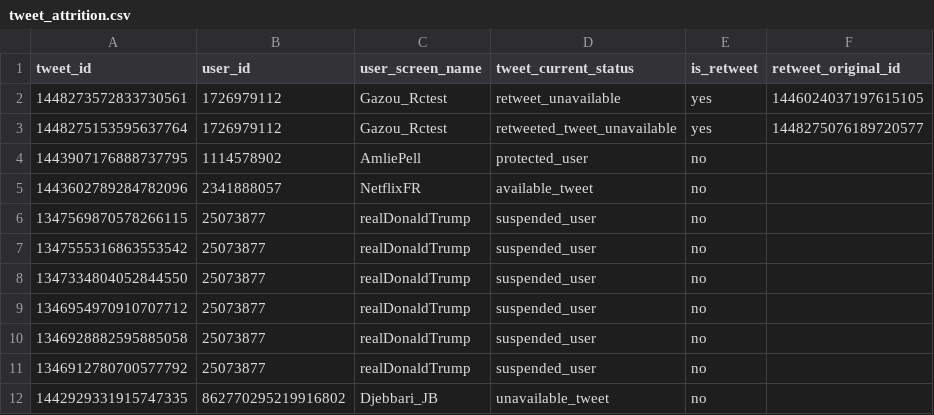
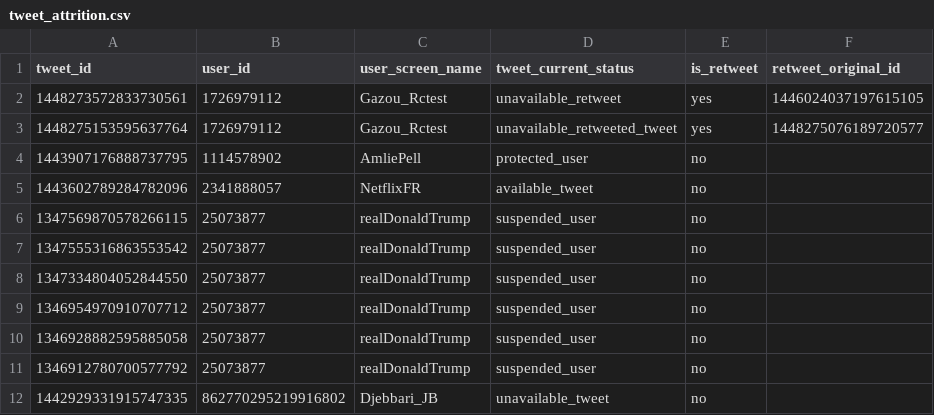
Before and after one commit to medialab/minet, a CSV file: ftest/resources/tweet_attrition.csv, drawn as a sheet.

Commit message:
Adding nargs support for attrition dummy_csv Fixes #336

```diff
--- a/ftest/resources/tweet_attrition.csv
+++ b/ftest/resources/tweet_attrition.csv
@@ -1,4 +1,4 @@
 tweet_id,user_id,user_screen_name,tweet_current_status,is_retweet,retweet_original_id
-1448273572833730561,1726979112,Gazou_Rctest,retweet_unavailable,yes,1446024037197615105
-1448275153595637764,1726979112,Gazou_Rctest,retweeted_tweet_unavailable,yes,1448275076189720577
+1448273572833730561,1726979112,Gazou_Rctest,unavailable_retweet,yes,1446024037197615105
+1448275153595637764,1726979112,Gazou_Rctest,unavailable_retweeted_tweet,yes,1448275076189720577
 1443907176888737795,1114578902,AmliePell,protected_user,no,
```
Also changed, not shown: 4 other files.
